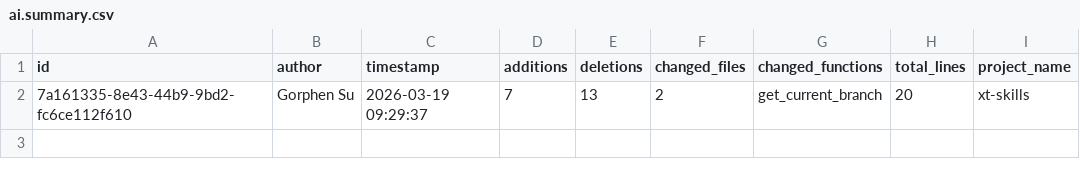
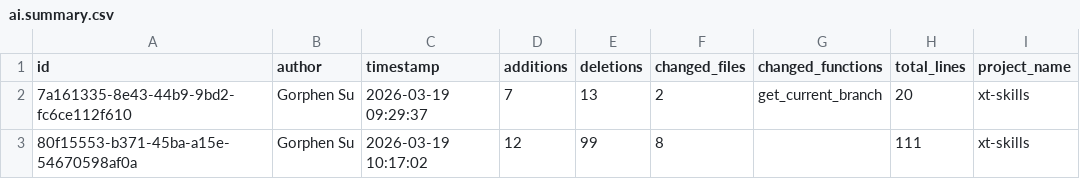
Before and after one commit to Gorphen-Su/xt-skills, a CSV file: openspec/ai.summary.csv, drawn as a sheet; the diff names each change by its address in the sheet, - before the commit and + after, or states it on an @@ line.

```diff
--- a/openspec/ai.summary.csv
+++ b/openspec/ai.summary.csv
+row 3: 80f15553-b371-45ba-a15e-54670598af0a | Gorphen Su | 2026-03-19 10:17:02 | 12 | 99 | 8 |  | 111 | xt-skills
```
Also changed, not shown: 8 other files.
